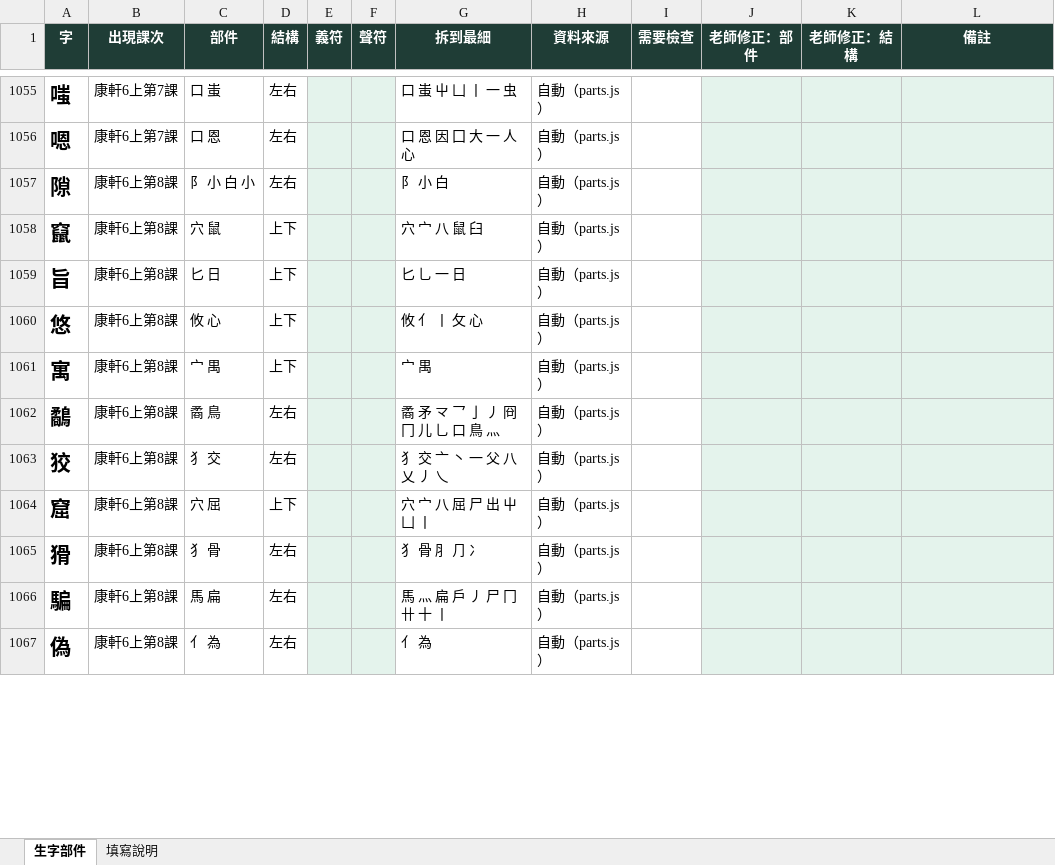
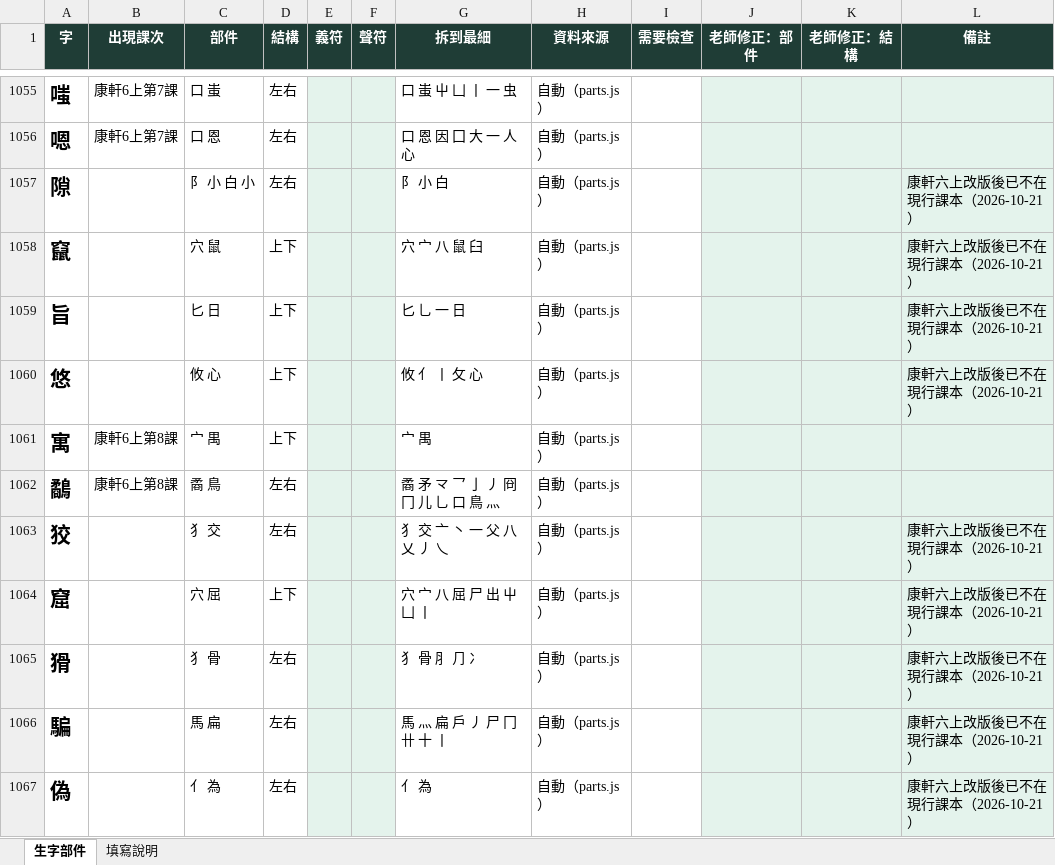
Before and after one commit to slddq237-eng/Educational-Assessment-system-for-6-12-students-with-special-needs, an Excel workbook: docs/parts-table.xlsx, sheet 生字部件, drawn as a sheet; only a part is shown, gaps mark what is left out; values as stored, in another font and other column widths than the file's, no borders; the diff covers the shown part only; the diff names each change by its address in the sheet, - before the commit and + after, or states it on an @@ line.

```diff
--- a/docs/parts-table.xlsx (sheet 生字部件)
+++ b/docs/parts-table.xlsx (sheet 生字部件)
-B1057:B1060 (出現課次): 康軒6上第8課
+B1057:B1060 (出現課次): (empty)
-L1057:L1060 (備註): (empty)
+L1057:L1060 (備註): 康軒六上改版後已不在現行課本（2026-10-21）
-B1063:B1067 (出現課次): 康軒6上第8課
+B1063:B1067 (出現課次): (empty)
-L1063:L1067 (備註): (empty)
+L1063:L1067 (備註): 康軒六上改版後已不在現行課本（2026-10-21）
```
Also changed, not shown: 44 added rows and 70 edited cells elsewhere in this sheet, 34 other files.
